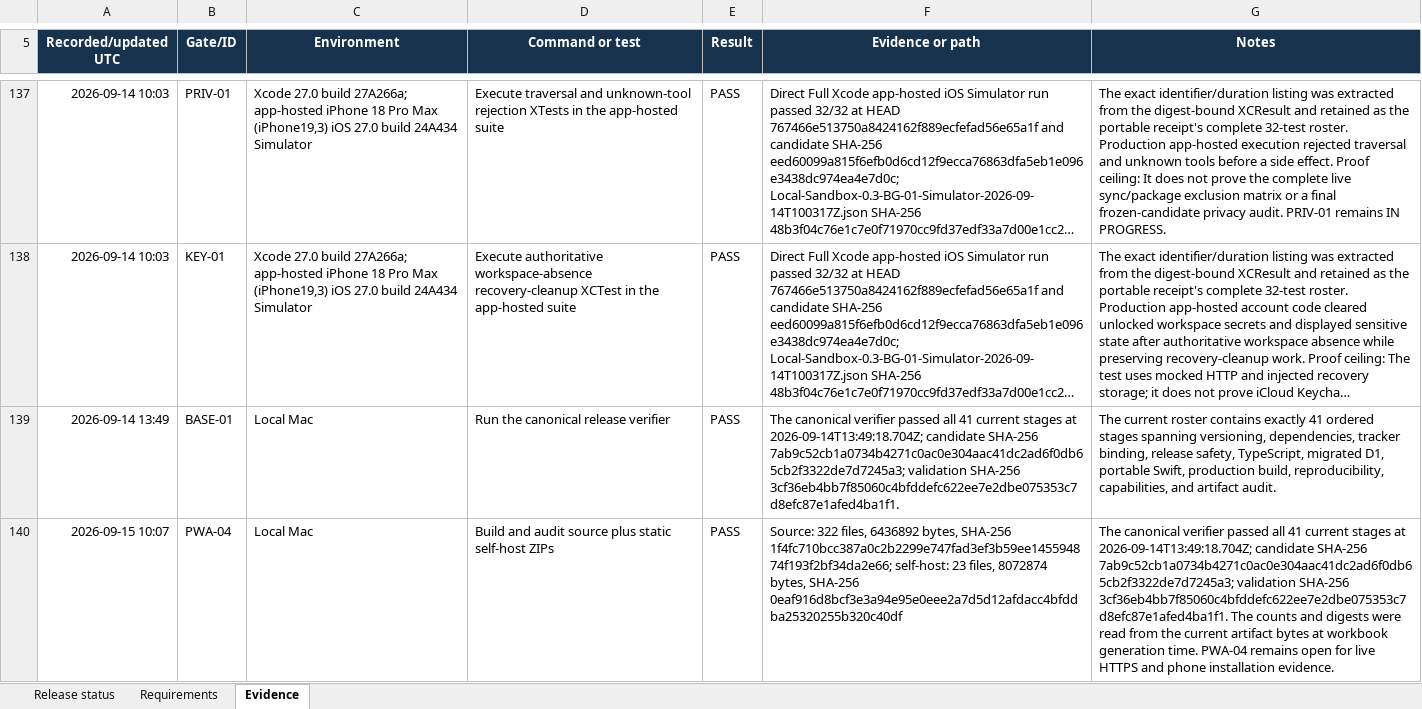
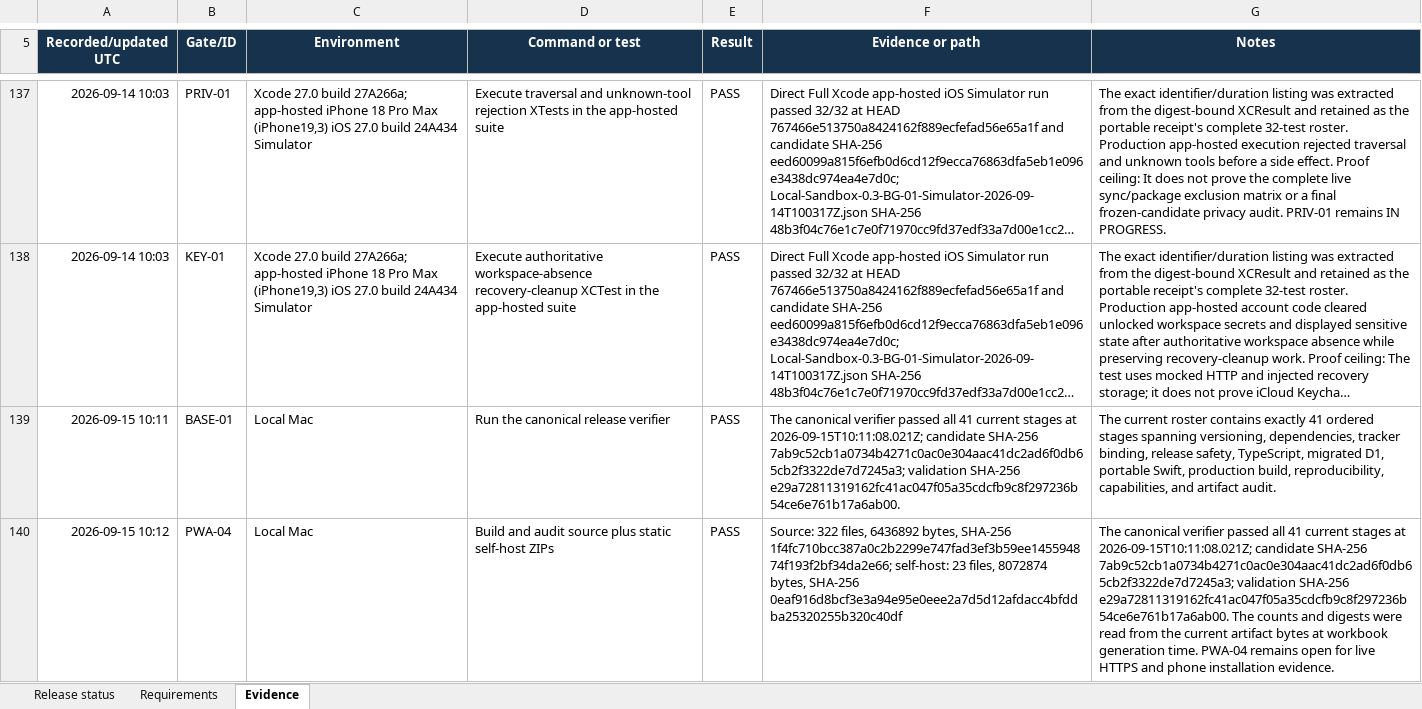
Before and after one commit to Dezocode/local-sandbox, an Excel workbook: qualification/Local-Sandbox-0.3-Progress.xlsx, sheet Evidence, drawn as a sheet; only a part is shown, gaps mark what is left out; long unchanged cells end in …; values as stored, in another font and other column widths than the file's, no borders; conditional formats and table styles not drawn; the diff covers the shown part only; the diff names each change by its address in the sheet, - before the commit and + after, or states it on an @@ line.

Commit message:
docs: make tracker evidence time-bounded

```diff
--- a/qualification/Local-Sandbox-0.3-Progress.xlsx (sheet Evidence)
+++ b/qualification/Local-Sandbox-0.3-Progress.xlsx (sheet Evidence)
-A139 (Recorded/updated UTC): 2026-09-14 13:49
+A139 (Recorded/updated UTC): 2026-09-15 10:11
-F139 (Evidence or path): …stages at 2026-09-14T13:49:18.704Z; candidate SHA-256 7ab9c52cb1a0734b4271c0ac0e304aac41dc2ad6f0db65cb2f3322de7d7245a3; validation SHA-256 3cf36eb4bb7f85060c4bfddefc622ee7e2dbe075353c7d8efc87e1afed4ba1f1.
+F139 (Evidence or path): …stages at 2026-09-15T10:11:08.021Z; candidate SHA-256 7ab9c52cb1a0734b4271c0ac0e304aac41dc2ad6f0db65cb2f3322de7d7245a3; validation SHA-256 e29a72811319162fc41ac047f05a35cdcfb9c8f297236b54ce6e761b17a6ab00.
-A140 (Recorded/updated UTC): 2026-09-15 10:07
+A140 (Recorded/updated UTC): 2026-09-15 10:12
-G140 (Notes): …stages at 2026-09-14T13:49:18.704Z; candidate SHA-256 7ab9c52cb1a0734b4271c0ac0e304aac41dc2ad6f0db65cb2f3322de7d7245a3; validation SHA-256 3cf36eb4bb7f85060c4bfddefc622ee7e2dbe075353c7d8efc87e1afed4ba1f1. The counts…
+G140 (Notes): …stages at 2026-09-15T10:11:08.021Z; candidate SHA-256 7ab9c52cb1a0734b4271c0ac0e304aac41dc2ad6f0db65cb2f3322de7d7245a3; validation SHA-256 e29a72811319162fc41ac047f05a35cdcfb9c8f297236b54ce6e761b17a6ab00. The counts…
```
Also changed, not shown: 8 edited cells elsewhere in this sheet, sheet Requirements, sheet Release status, 1 other file.
